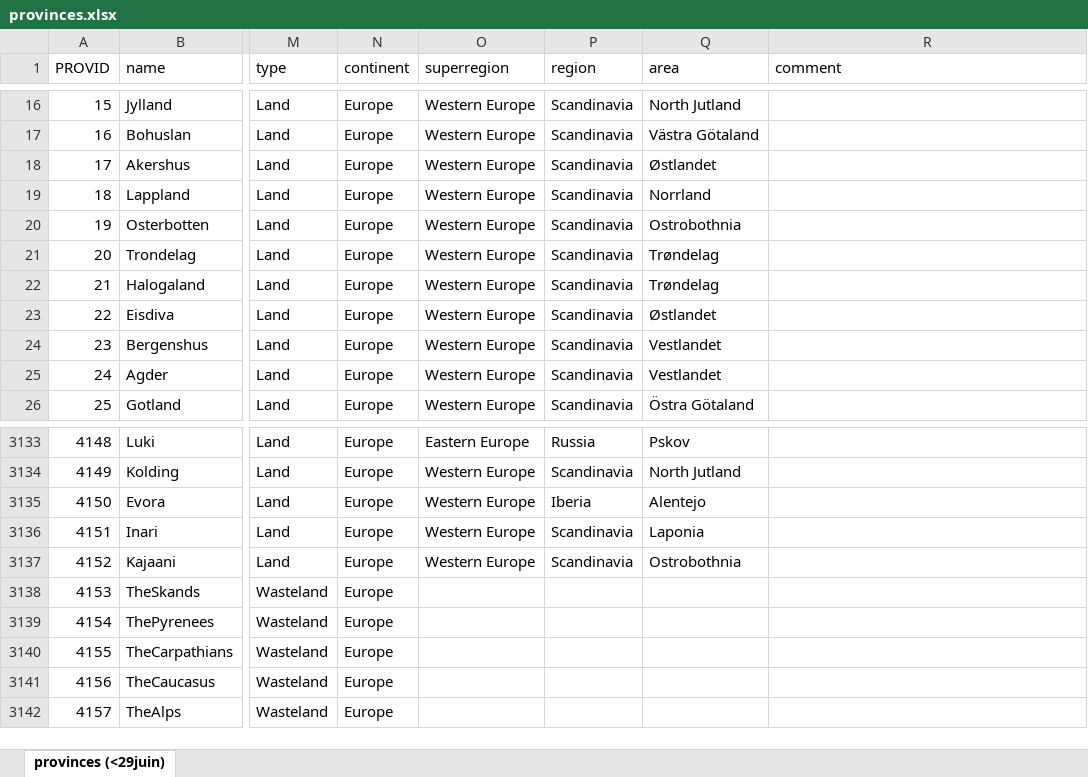
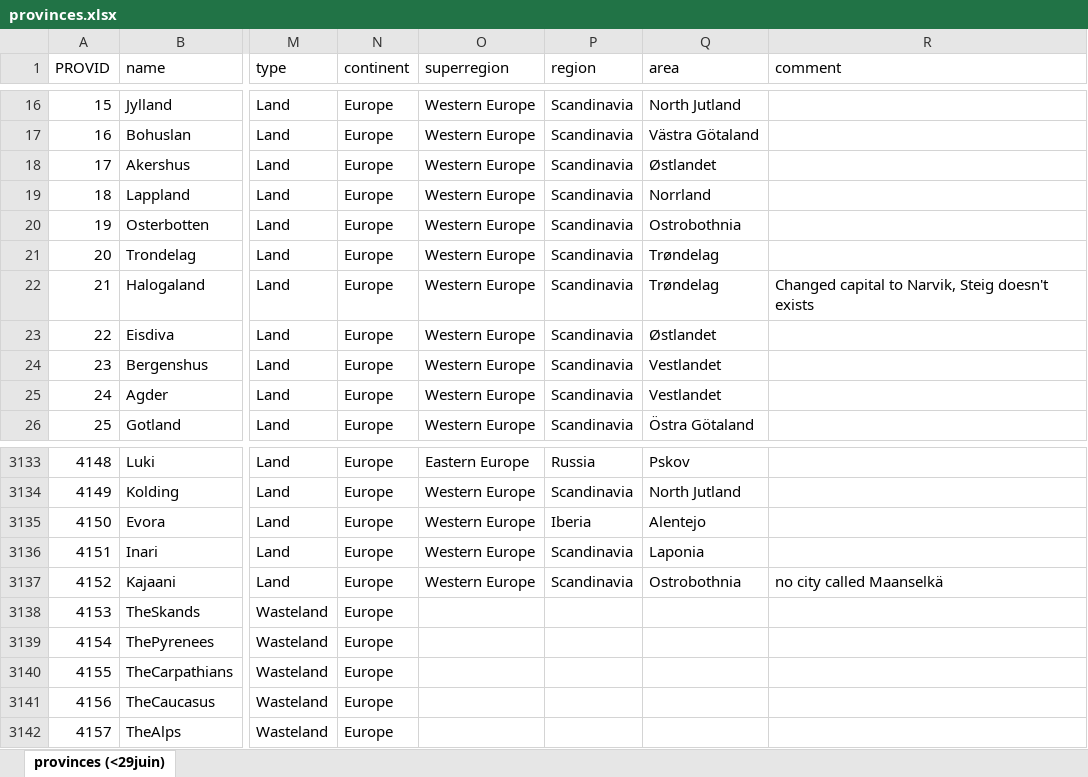
Before and after one commit to ice-Spurr/EU4-Province-map, an Excel workbook: DEFAULT_values/provinces.xlsx, sheet provinces (<29juin), drawn as a sheet; only a part is shown, gaps mark what is left out; values as stored, in another font and other column widths than the file's, no cell formats; table styles not drawn; the diff names each change by its address in the sheet, - before the commit and + after, or states it on an @@ line.

```diff
--- a/DEFAULT_values/provinces.xlsx (sheet provinces (<29juin))
+++ b/DEFAULT_values/provinces.xlsx (sheet provinces (<29juin))
-R22 (comment): (empty)
+R22 (comment): Changed capital to Narvik, Steig doesn't exists
-R3137 (comment): (empty)
+R3137 (comment): no city called Maanselkä
```
Also changed, not shown: cell formats, 13 other files.
